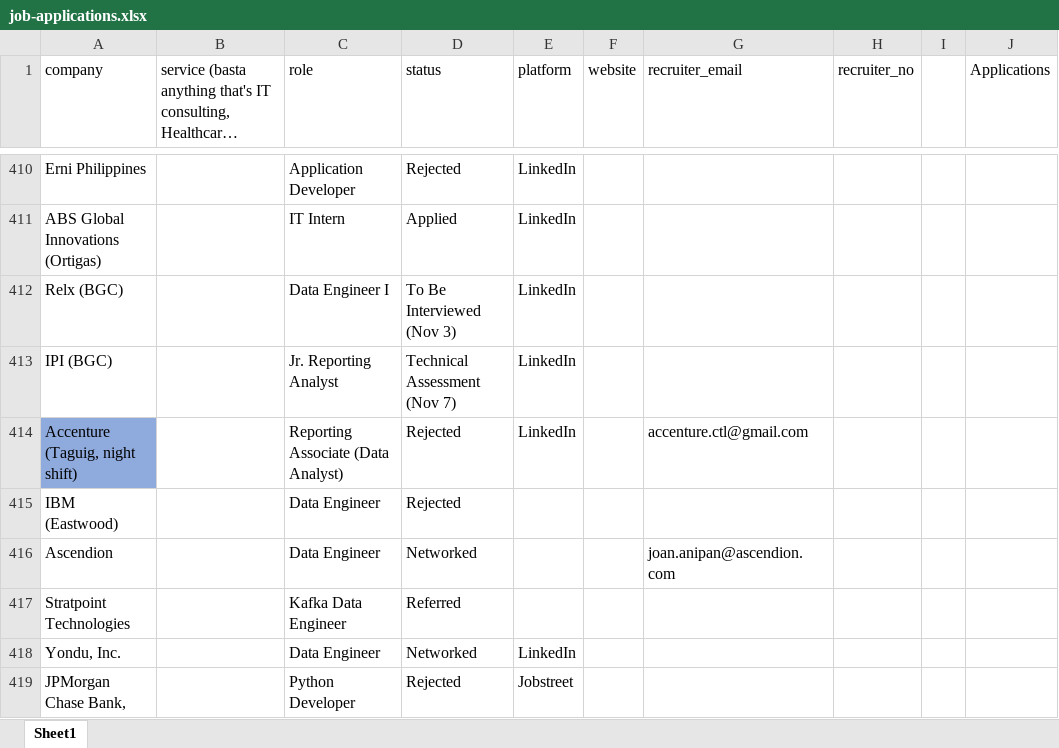
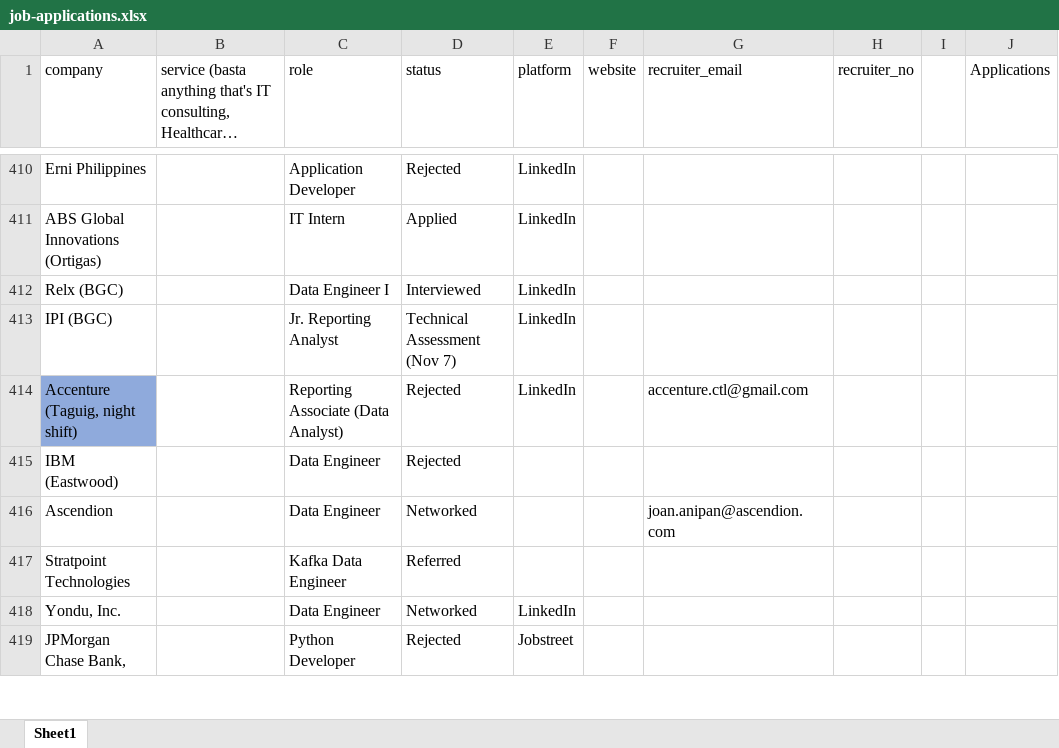
Before and after one commit to 08Aristodemus24/auto-job-app-sender, an Excel workbook: documents/job-applications.xlsx, sheet Sheet1, drawn as a sheet; only a part is shown, gaps mark what is left out; long unchanged cells end in …; values as stored, in another font and other column widths than the file's, no borders; the diff names each change by its address in the sheet, - before the commit and + after, or states it on an @@ line.

```diff
--- a/documents/job-applications.xlsx (sheet Sheet1)
+++ b/documents/job-applications.xlsx (sheet Sheet1)
-D412 (status): To Be Interviewed (Nov 3)
+D412 (status): Interviewed
```
Also changed, not shown: 1 other file.
